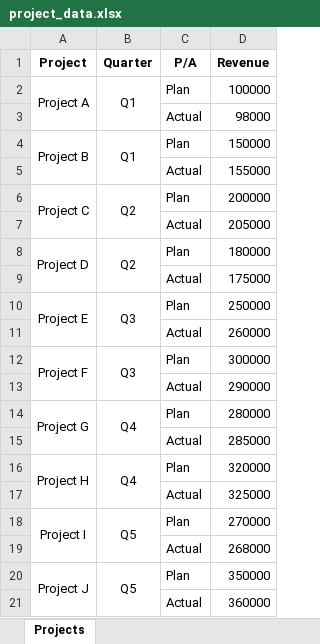
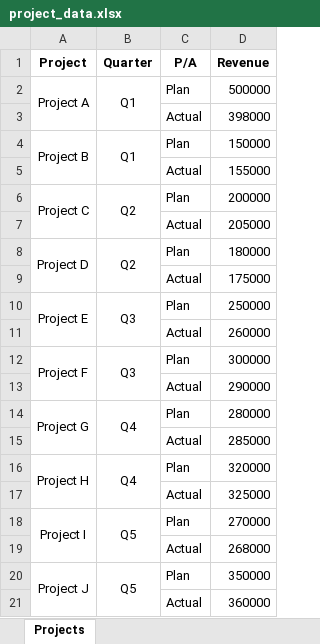
Before and after one commit to Kamalabot/cursor_projects, an Excel workbook: powerbi_with_ai/project_data.xlsx, sheet Projects, drawn as a sheet; values as stored, in another font and other column widths than the file's, no borders; the diff names each change by its address in the sheet, - before the commit and + after, or states it on an @@ line.

Commit message:
updated powerbi connect

```diff
--- a/powerbi_with_ai/project_data.xlsx (sheet Projects)
+++ b/powerbi_with_ai/project_data.xlsx (sheet Projects)
-D2 (Revenue): 100000
+D2 (Revenue): 500000
-D3 (Revenue): 98000
+D3 (Revenue): 398000
```
Also changed, not shown: 4 other files.
